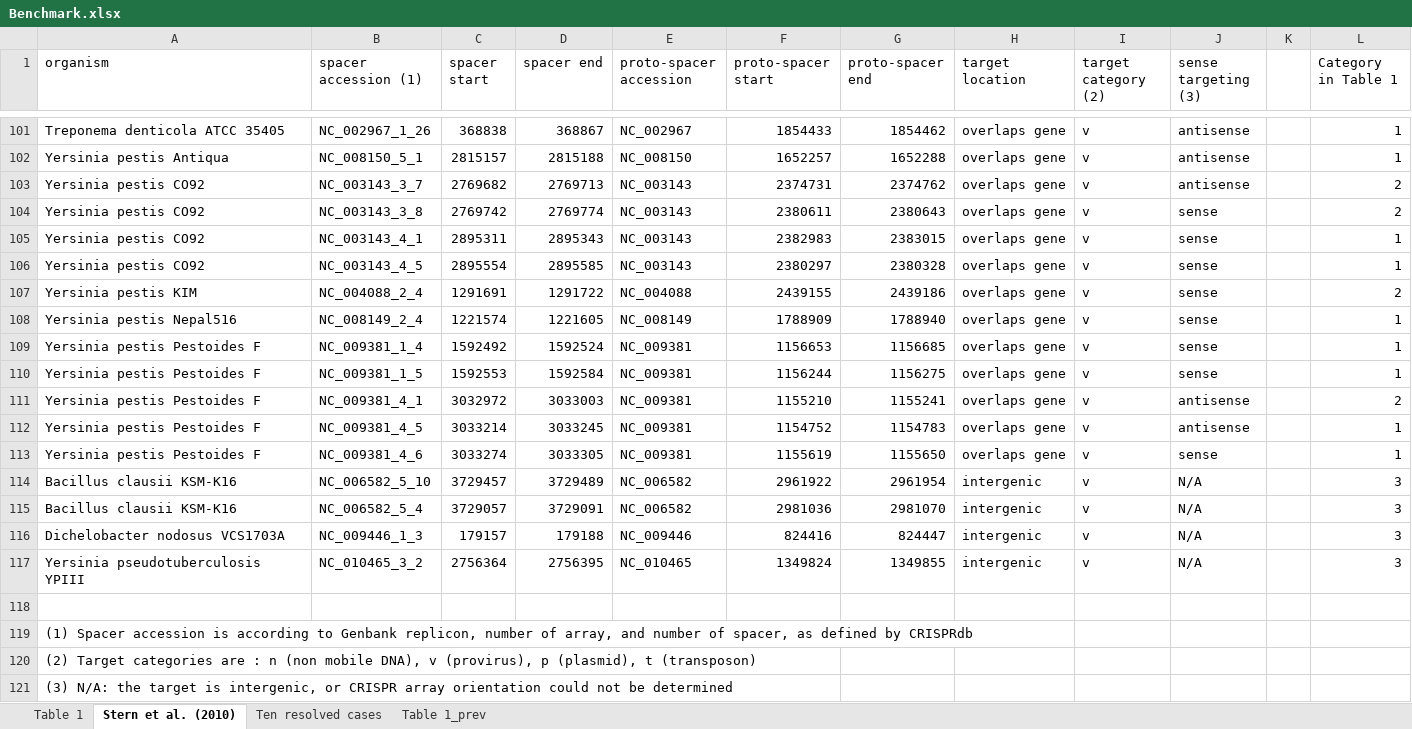
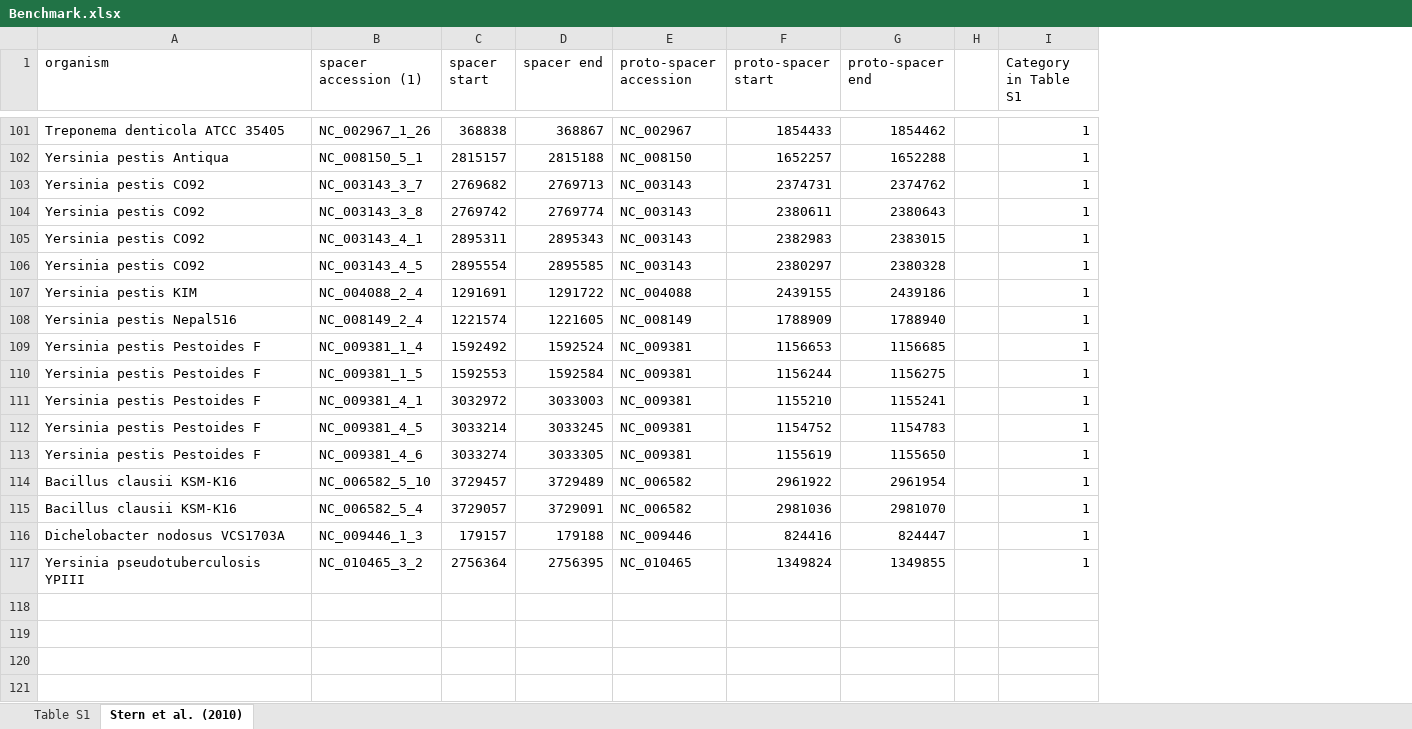
Before and after one commit to tlensk/Self-targetCRISPR, an Excel workbook: Supplementary Materials/Benchmark.xlsx, sheet Stern et al. (2010), drawn as a sheet; only a part is shown, gaps mark what is left out; values as stored, in another font and other column widths than the file's, no cell formats; removed rows and columns are numbered as before the commit, all else as after; the diff covers the shown part only; the diff names each change by its address in the sheet, - before the commit and + after, or states it on an @@ line.

```diff
--- a/Supplementary Materials/Benchmark.xlsx (sheet Stern et al. (2010))
+++ b/Supplementary Materials/Benchmark.xlsx (sheet Stern et al. (2010))
-sheet tab: Table 1
+sheet tab: Table S1
-sheet tab: Ten resolved cases
-sheet tab: Table 1_prev
-column H (target location), rows 101-117: overlaps gene | overlaps gene | overlaps gene | overlaps gene | overlaps gene | overlaps gene | overlaps gene | overlaps gene | overlaps gene | overlaps gene | overlaps gene | overlaps gene | overlaps gene | intergenic | intergenic | intergenic | intergenic
-column I (target category (2)), rows 101-117: all v
-column J (sense targeting (3)), rows 101-117: antisense | antisense | antisense | sense | sense | sense | sense | sense | sense | sense | antisense | antisense | sense | N/A | N/A | N/A | N/A
-I1: Category in Table 1
+I1: Category in Table S1
-I103:I104 (Category in Table S1): 2
+I103:I104 (Category in Table S1): 1
-I107 (Category in Table S1): 2
+I107 (Category in Table S1): 1
-I111 (Category in Table S1): 2
+I111 (Category in Table S1): 1
-I114:I117 (Category in Table S1): 3
+I114:I117 (Category in Table S1): 1
-row 118: (empty)
-row 119: (1) Spacer accession is according to Genbank replicon, number of array, and number of spacer, as defined by CRISPRdb
-row 120: (2) Target categories are : n (non mobile DNA), v (provirus), p (plasmid), t (transposon)
-row 121: (3) N/A: the target is intergenic, or CRISPR array orientation could not be determined
```
Also changed, not shown: 56 edited cells elsewhere in this sheet, sheet Table S1, cell formats, formulas that keep their value.
